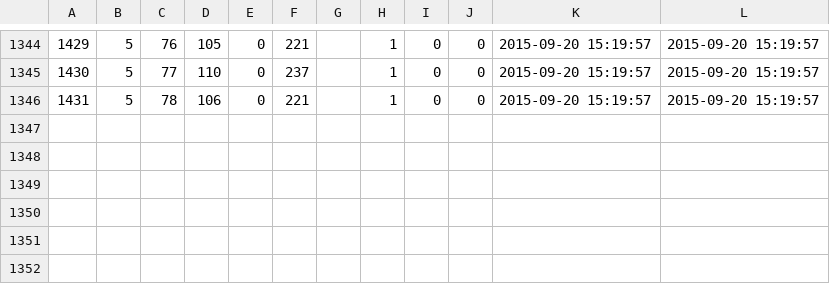
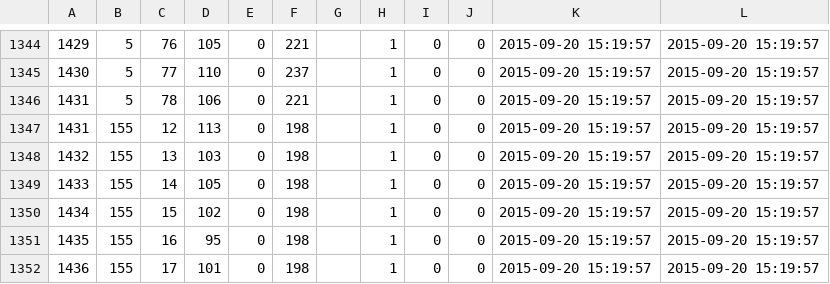
Before and after one commit to fujimisakari/media, a CSV file: data/book_bookdetail.csv, drawn as a sheet; only a part is shown, gaps mark what is left out; the diff names each change by its address in the sheet, - before the commit and + after, or states it on an @@ line.

```diff
--- a/data/book_bookdetail.csv
+++ b/data/book_bookdetail.csv
+row 1347: 1431 | 155 | 12 | 113 | 0 | 198 |  | 1 | 0 | 0 | 2015-09-20 15:19:57 | 2015-09-20 15:19:57
+row 1348: 1432 | 155 | 13 | 103 | 0 | 198 |  | 1 | 0 | 0 | 2015-09-20 15:19:57 | 2015-09-20 15:19:57
+row 1349: 1433 | 155 | 14 | 105 | 0 | 198 |  | 1 | 0 | 0 | 2015-09-20 15:19:57 | 2015-09-20 15:19:57
+row 1350: 1434 | 155 | 15 | 102 | 0 | 198 |  | 1 | 0 | 0 | 2015-09-20 15:19:57 | 2015-09-20 15:19:57
+row 1351: 1435 | 155 | 16 | 95 | 0 | 198 |  | 1 | 0 | 0 | 2015-09-20 15:19:57 | 2015-09-20 15:19:57
+row 1352: 1436 | 155 | 17 | 101 | 0 | 198 |  | 1 | 0 | 0 | 2015-09-20 15:19:57 | 2015-09-20 15:19:57
```
Also changed, not shown: 6 other files.
